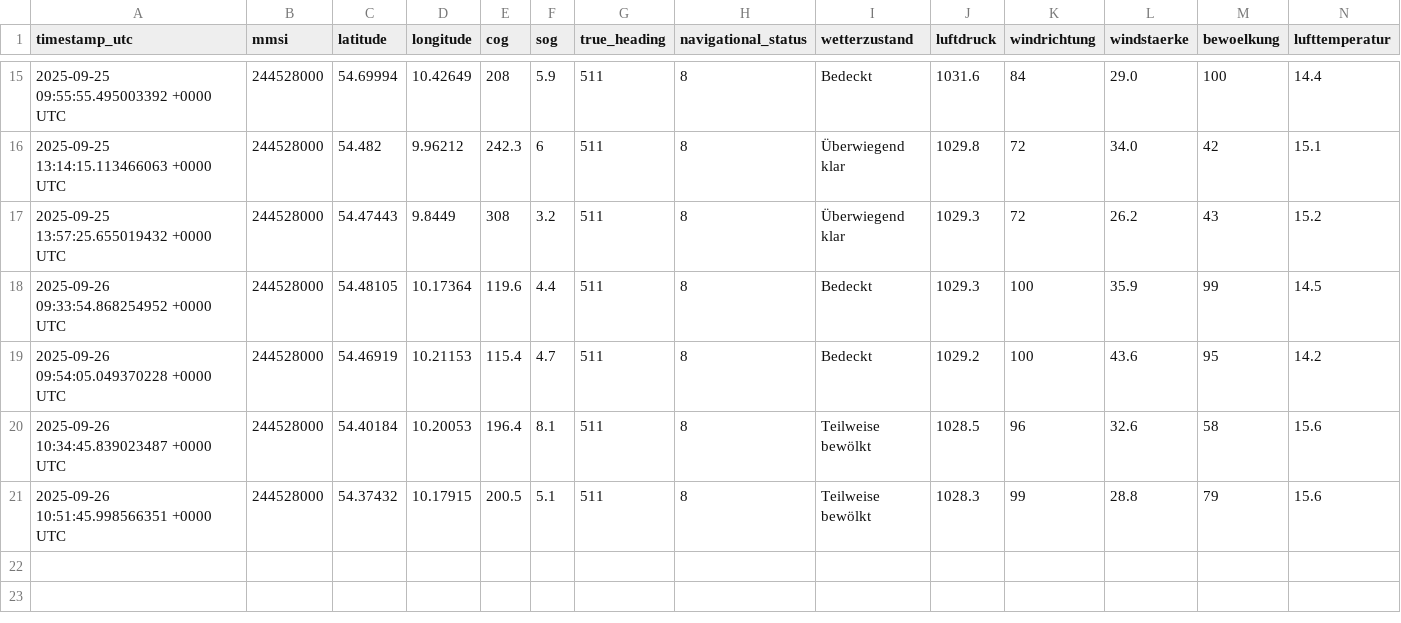
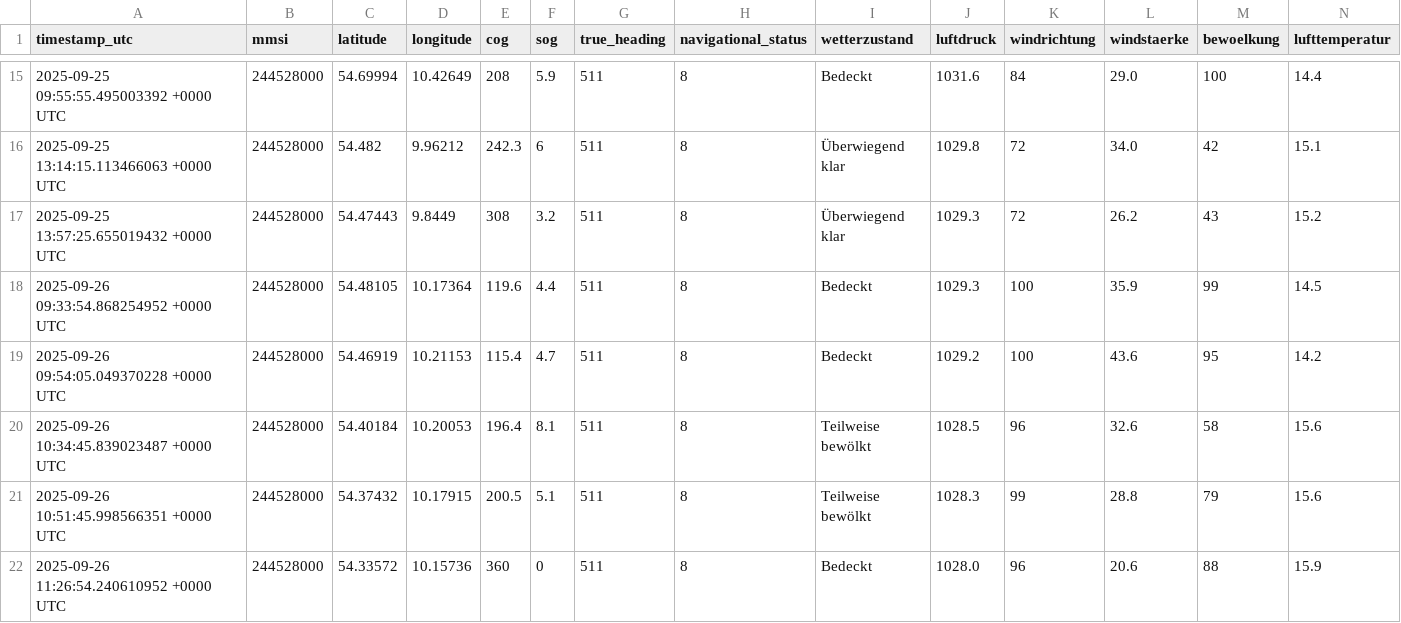
Before and after one commit to davidoesch/shiptracker, a CSV file: ais_position_reports.csv, drawn as a sheet; only a part is shown, gaps mark what is left out; rows hold the shown columns only; the diff names each change by its address in the sheet, - before the commit and + after, or states it on an @@ line.

```diff
--- a/ais_position_reports.csv
+++ b/ais_position_reports.csv
+row 22: 2025-09-26 11:26:54.240610952 +0000 UTC | 244528000 | 54.33572 | 10.15736 | 360 | 0 | 511 | 8 | Bedeckt | 1028.0 | 96 | 20.6 | 88 | 15.9
```
Also changed, not shown: 2 other files.
